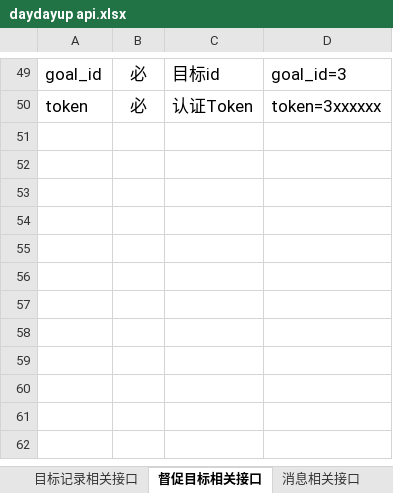
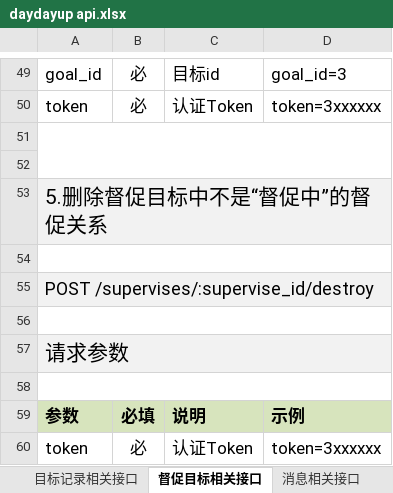
Before and after one commit to tomwey/daydayup, an Excel workbook: daydayup api.xlsx, sheet 督促目标相关接口, drawn as a sheet; only a part is shown, gaps mark what is left out; values as stored, in another font and other column widths than the file's, no borders; the diff names each change by its address in the sheet, - before the commit and + after, or states it on an @@ line.

Commit message:
xxxxx

```diff
--- a/daydayup api.xlsx (sheet 督促目标相关接口)
+++ b/daydayup api.xlsx (sheet 督促目标相关接口)
+row 51: (empty)
+row 52: (empty)
+row 53: 5.删除督促目标中不是“督促中”的督促关系
+row 54: (empty)
+row 55: POST /supervises/:supervise_id/destroy
+row 56: (empty)
+row 57: 请求参数
+row 58: (empty)
+row 59: 参数 | 必填 | 说明 | 示例
+row 60: token | 必 | 认证Token | token=3xxxxxx
```
Also changed, not shown: 4 other files.
